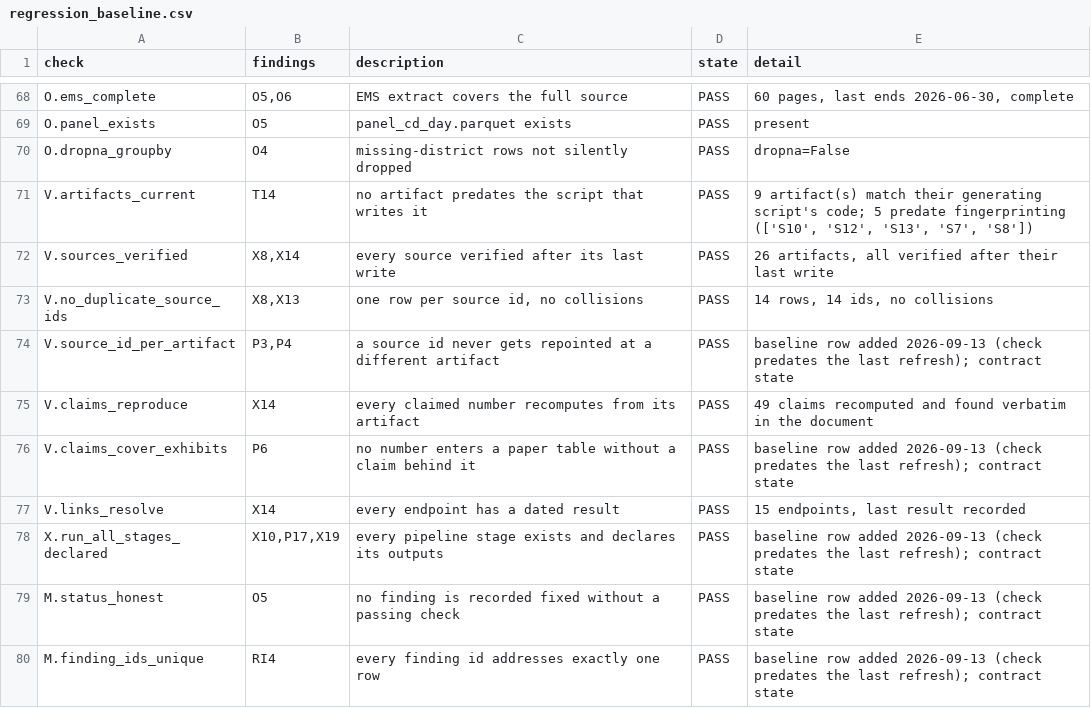
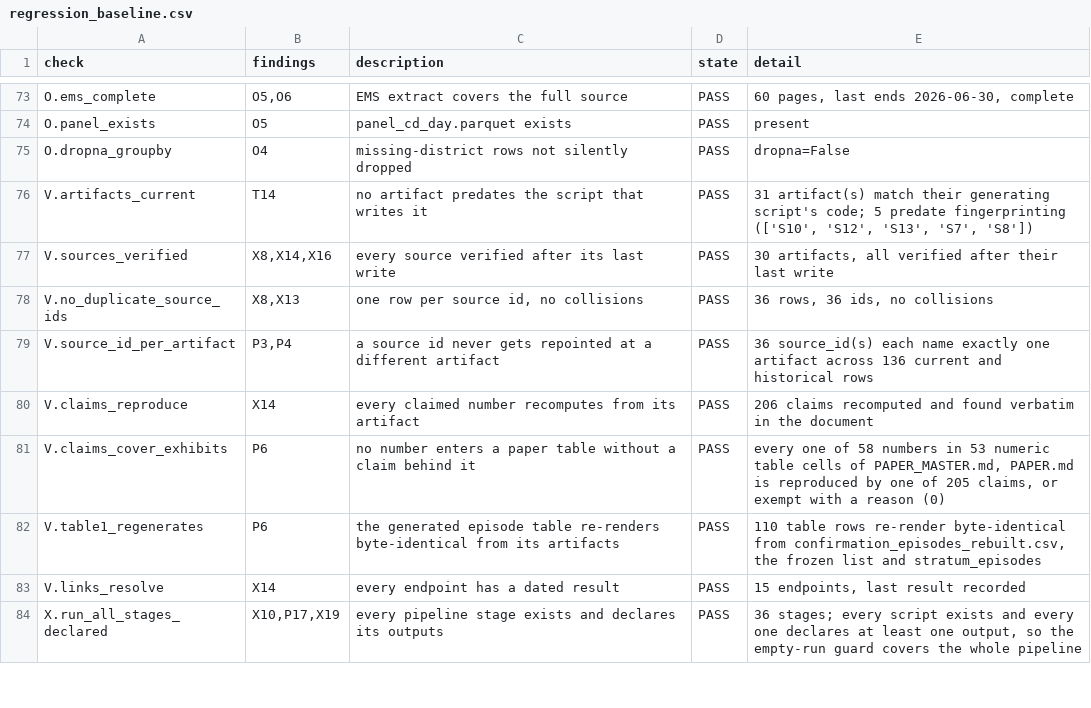
Before and after one commit to AbrahimMahmud/ems-police-awareness, a CSV file: docs/regression_baseline.csv, drawn as a sheet; only a part is shown, gaps mark what is left out; the diff covers the shown part only.

Commit message:
Gate clean: 87/87 checks twice, 206/206 claims; the discovery randomization p-values are the 2,000-draw values (0.697/0.527/0.886/0.822), the prose says 2,000 draws; baseline refreshed; status after the week-long suspension

```diff
--- a/docs/regression_baseline.csv
+++ b/docs/regression_baseline.csv
@@ -70,11 +75,10 @@ O.panel_exists,O5,panel_cd_day.parquet exists,PASS,present
 O.dropna_groupby,O4,missing-district rows not silently dropped,PASS,dropna=False
-V.artifacts_current,T14,no artifact predates the script that writes it,PASS,"9 artifact(s) match their generating script's code; 5 predate fingerprinting (['S10', 'S12', 'S13', 'S7', 'S8'])"
-V.sources_verified,"X8,X14",every source verified after its last write,PASS,"26 artifacts, all verified after their last write"
-V.no_duplicate_source_ids,"X8,X13","one row per source id, no collisions",PASS,"14 rows, 14 ids, no collisions"
-V.source_id_per_artifact,"P3,P4",a source id never gets repointed at a different artifact,PASS,baseline row added 2026-09-13 (check predates the last refresh); contract state
-V.claims_reproduce,X14,every claimed number recomputes from its artifact,PASS,49 claims recomputed and found verbatim in the document
-V.claims_cover_exhibits,P6,no number enters a paper table without a claim behind it,PASS,baseline row added 2026-09-13 (check predates the last refresh); contract state
+V.artifacts_current,T14,no artifact predates the script that writes it,PASS,"31 artifact(s) match their generating script's code; 5 predate fingerprinting (['S10', 'S12', 'S13', 'S7', 'S8'])"
+V.sources_verified,"X8,X14,X16",every source verified after its last write,PASS,"30 artifacts, all verified after their last write"
+V.no_duplicate_source_ids,"X8,X13","one row per source id, no collisions",PASS,"36 rows, 36 ids, no collisions"
+V.source_id_per_artifact,"P3,P4",a source id never gets repointed at a different artifact,PASS,36 source_id(s) each name exactly one artifact across 136 current and historical rows
+V.claims_reproduce,X14,every claimed number recomputes from its artifact,PASS,206 claims recomputed and found verbatim in the document
+V.claims_cover_exhibits,P6,no number enters a paper table without a claim behind it,PASS,"every one of 58 numbers in 53 numeric table cells of PAPER_MASTER.md, PAPER.md is reproduced by one of 205 claims, or exempt with a reason (0)"
+V.table1_regenerates,P6,the generated episode table re-renders byte-identical from its artifacts,PASS,"110 table rows re-render byte-identical from confirmation_episodes_rebuilt.csv, the frozen list and stratum_episodes"
 V.links_resolve,X14,every endpoint has a dated result,PASS,"15 endpoints, last result recorded"
-X.run_all_stages_declared,"X10,P17,X19",every pipeline stage exists and declares its outputs,PASS,baseline row added 2026-09-13 (check predates the last refresh); contract state
-M.status_honest,O5,no finding is recorded fixed without a passing check,PASS,baseline row added 2026-09-13 (check predates the last refresh); contract state
-M.finding_ids_unique,RI4,every finding id addresses exactly one row,PASS,baseline row added 2026-09-13 (check predates the last refresh); contract state
+X.run_all_stages_declared,"X10,P17,X19",every pipeline stage exists and declares its outputs,PASS,"36 stages; every script exists and every one declares at least one output, so the empty-run guard covers the whole pipeline"
```
Also changed, not shown: 4 added rows, 2 removed rows, 4 moved rows and 27 edited cells elsewhere in this file, docs/CLAIMS_REGISTER.csv, 3 other files.
